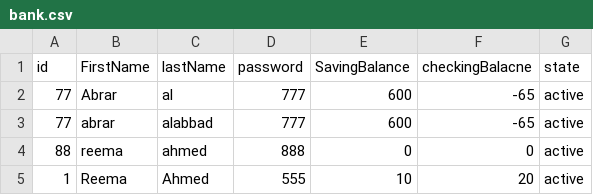
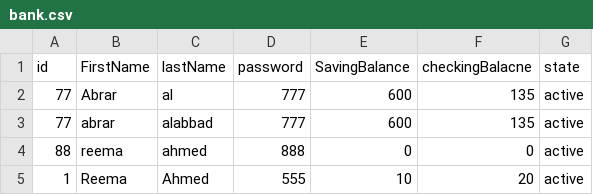
Before and after one commit to AbrarAlabbad77/Bank-Project, a CSV file: bank.csv, drawn as a sheet.

```diff
--- a/bank.csv
+++ b/bank.csv
@@ -1,4 +1,4 @@
 id,FirstName,lastName,password,SavingBalance,checkingBalacne,state
-77,Abrar,al,777,600,-65,active
-77,abrar,alabbad,777,600,-65,active
+77,Abrar,al,777,600,135,active
+77,abrar,alabbad,777,600,135,active
 88,reema,ahmed,888,0,0,active
```
Also changed, not shown: 2 other files.
